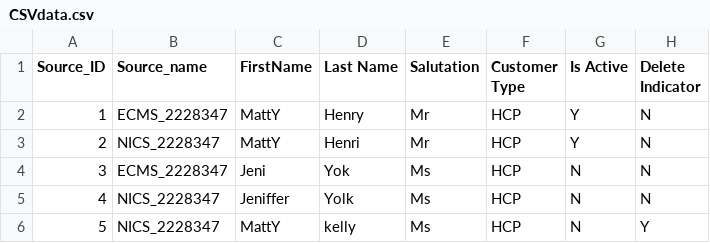
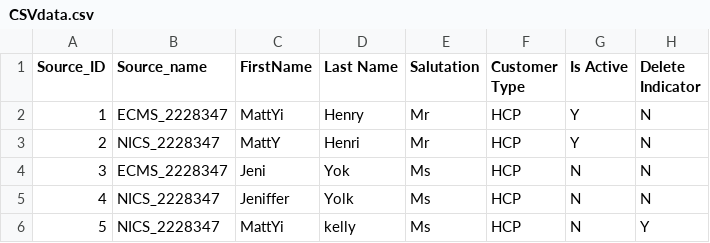
Before and after one commit to mchenchugiri/readfile, a CSV file: CSVdata.csv, drawn as a sheet; only a part is shown; the diff names each change by its address in the sheet, - before the commit and + after, or states it on an @@ line.

Commit message:
Update CSVdata.csv

```diff
--- a/CSVdata.csv
+++ b/CSVdata.csv
-C2 (FirstName): MattY
+C2 (FirstName): MattYi
-C6 (FirstName): MattY
+C6 (FirstName): MattYi
```
